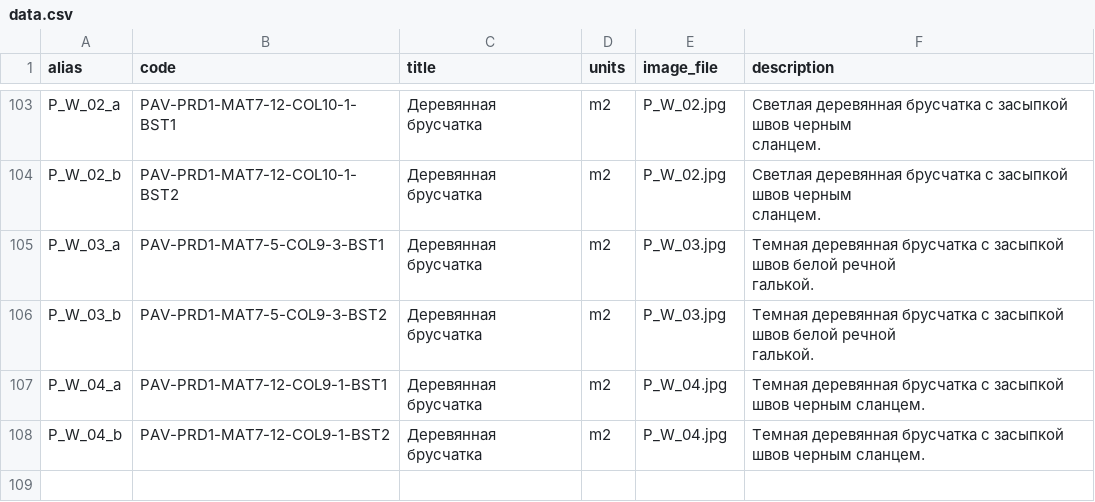
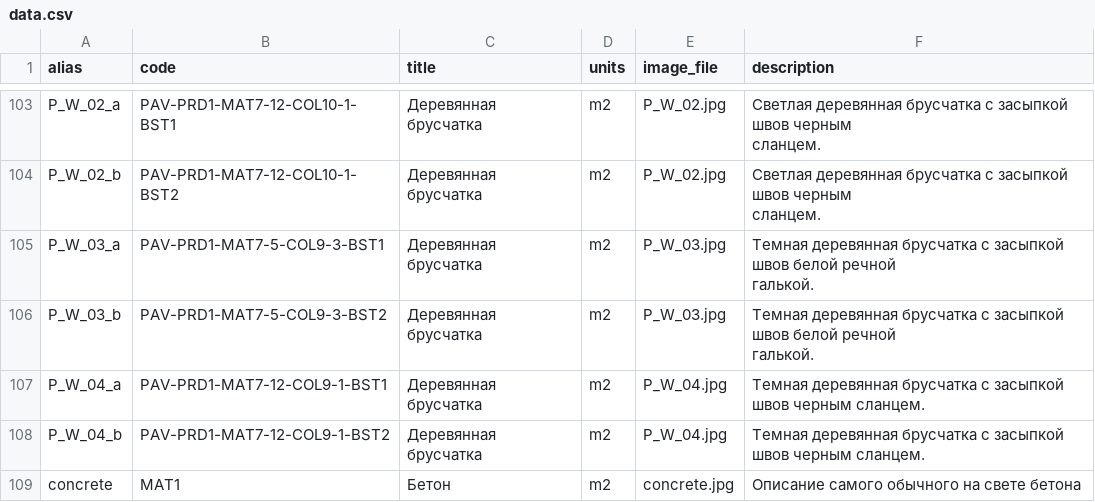
Before and after one commit to designunit/dc-data, a CSV file: data.csv, drawn as a sheet; only a part is shown, gaps mark what is left out; the diff names each change by its address in the sheet, - before the commit and + after, or states it on an @@ line.

Commit message:
concrete added

```diff
--- a/data.csv
+++ b/data.csv
+row 109: concrete | MAT1 | Бетон | m2 | concrete.jpg | Описание самого обычного на свете бетона
```
Also changed, not shown: 1 other file.
